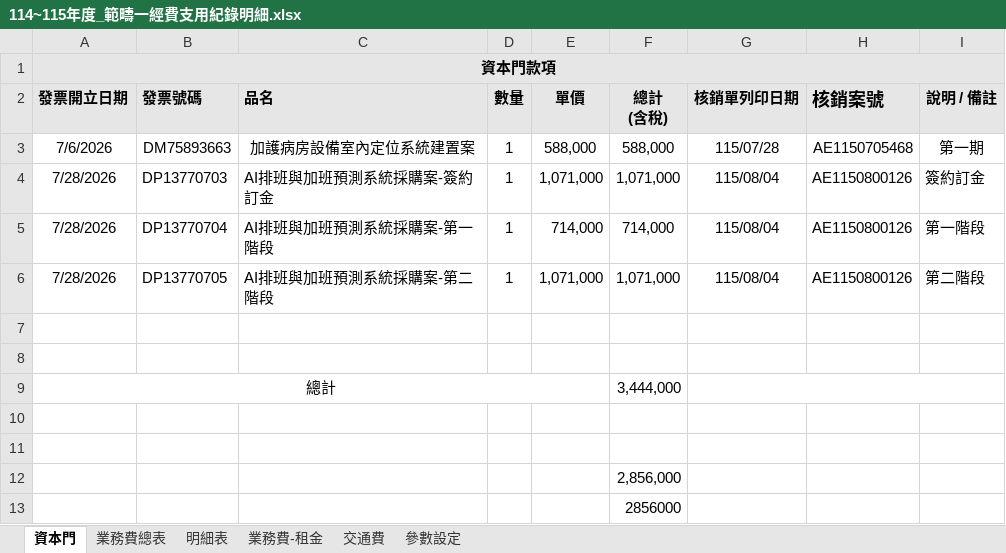
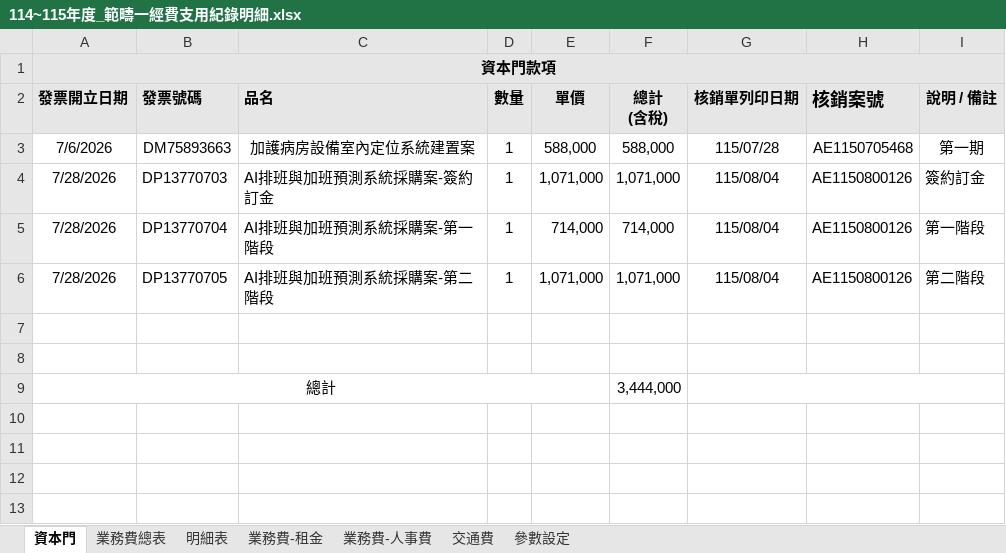
Before and after one commit to Neveraskho/cmuh-budget-dashboard, an Excel workbook: 114~115年度_範疇一經費支用紀錄明細.xlsx, sheet 資本門, drawn as a sheet; values as stored, in another font and other column widths than the file's, no borders; the diff names each change by its address in the sheet, - before the commit and + after, or states it on an @@ line.

```diff
--- a/114~115年度_範疇一經費支用紀錄明細.xlsx (sheet 資本門)
+++ b/114~115年度_範疇一經費支用紀錄明細.xlsx (sheet 資本門)
+sheet tab: 業務費-人事費
-row 10: (empty)
-row 11: (empty)
-row 12:  |  |  |  |  | 2,856,000
-row 13:  |  |  |  |  | 2856000
```
Also changed, not shown: 1 other file.
